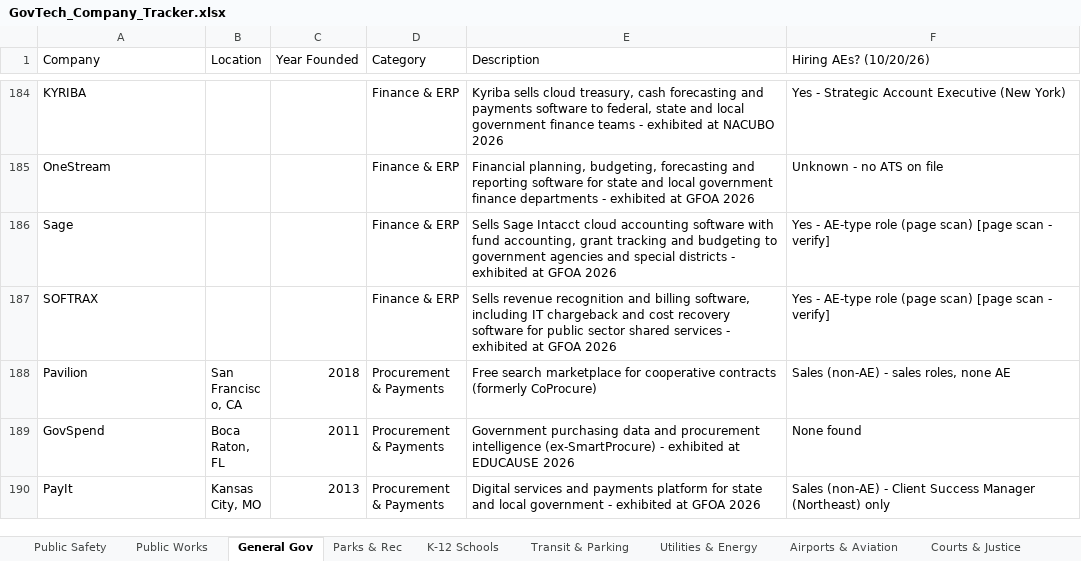
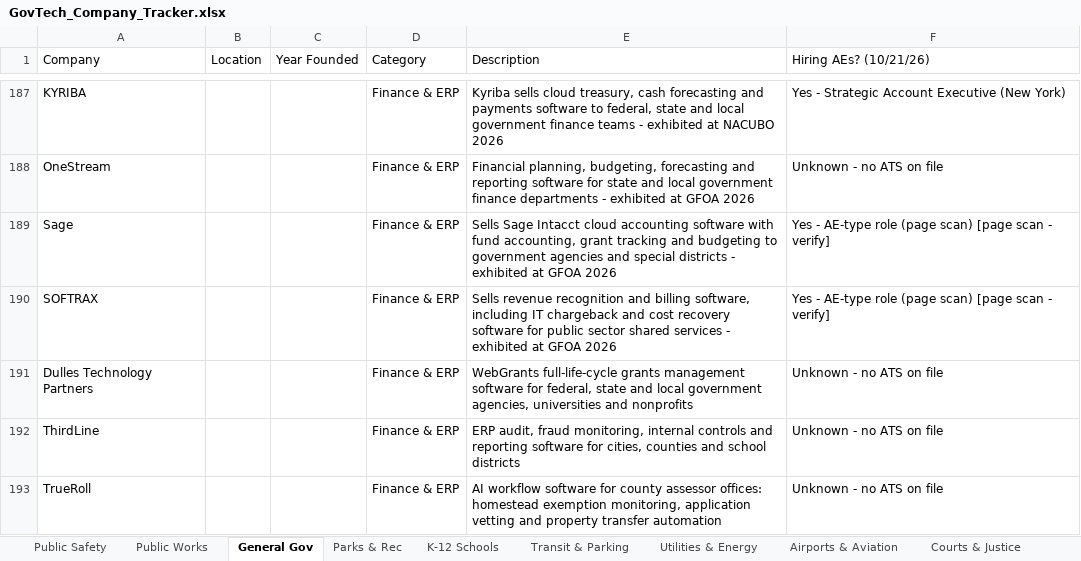
Before and after one commit to westjw/govtech-dock, an Excel workbook: exports/GovTech_Company_Tracker.xlsx, sheet General Gov, drawn as a sheet; only a part is shown, gaps mark what is left out; the shorter side is filled out with more unchanged rows; values as stored, in another font and other column widths than the file's, no cell formats; the diff covers the shown part only; the diff names each change by its address in the sheet, - before the commit and + after, or states it on an @@ line.

```diff
--- a/exports/GovTech_Company_Tracker.xlsx (sheet General Gov)
+++ b/exports/GovTech_Company_Tracker.xlsx (sheet General Gov)
-F1: Hiring AEs? (10/20/26)
+F1: Hiring AEs? (10/21/26)
+row 191: Dulles Technology Partners |  |  | Finance & ERP | WebGrants full-life-cycle grants management software for federal, state and local government agencies, universities and nonprofits | Unknown - no ATS on file
+row 192: ThirdLine |  |  | Finance & ERP | ERP audit, fraud monitoring, internal controls and reporting software for cities, counties and school districts | Unknown - no ATS on file
+row 193: TrueRoll |  |  | Finance & ERP | AI workflow software for county assessor offices: homestead exemption monitoring, application vetting and property transfer automation | Unknown - no ATS on file
```
Also changed, not shown: 13 added rows, 3 removed rows and 20 edited cells elsewhere in this sheet, sheet Public Safety, sheet Housing & Community Dev, sheet Health & Human Services, sheet Transit & Parking, sheet Parks & Rec, sheet Airports & Aviation, 5 more sheets, cell formats.
